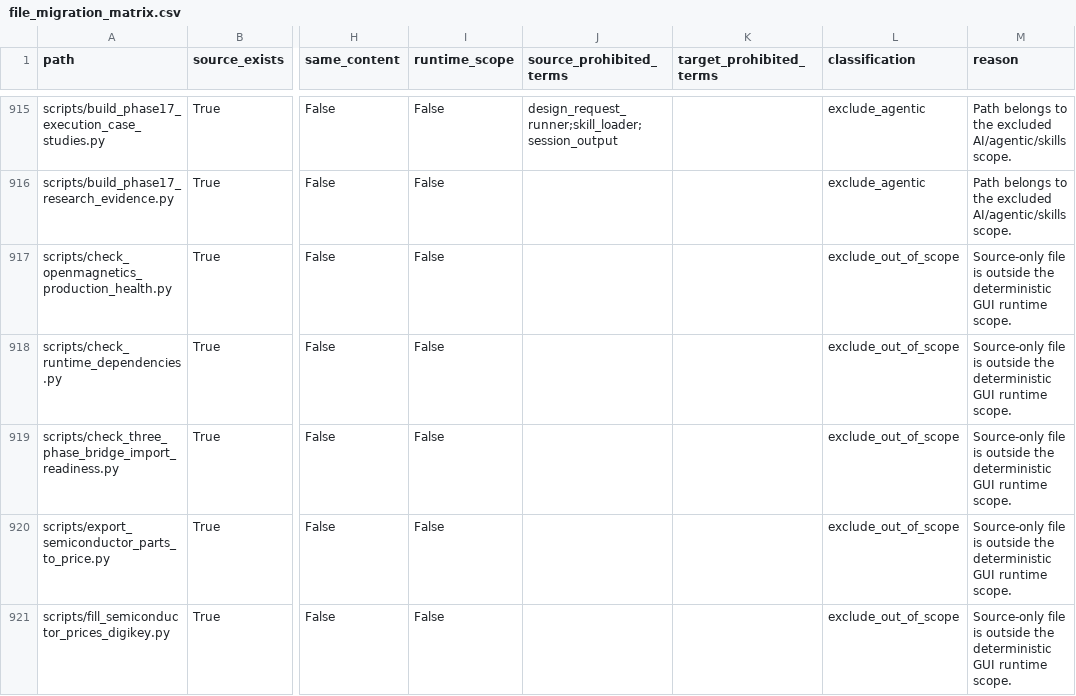
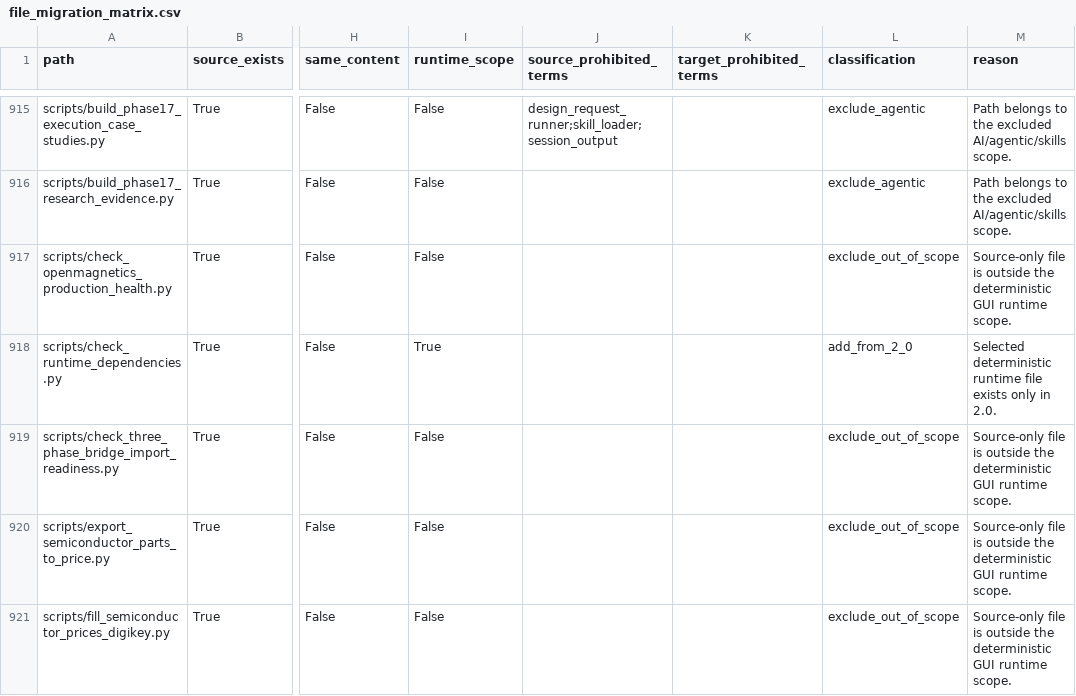
Before and after one commit to Lumia-Xiao/PE_CLAW1.0, a CSV file: migration/phase1/file_migration_matrix.csv, drawn as a sheet; only a part is shown, gaps mark what is left out; the diff names each change by its address in the sheet, - before the commit and + after, or states it on an @@ line.

```diff
--- a/migration/phase1/file_migration_matrix.csv
+++ b/migration/phase1/file_migration_matrix.csv
-I918 (runtime_scope): False
+I918 (runtime_scope): True
-L918 (classification): exclude_out_of_scope
+L918 (classification): add_from_2_0
-M918 (reason): Source-only file is outside the deterministic GUI runtime scope.
+M918 (reason): Selected deterministic runtime file exists only in 2.0.
```
Also changed, not shown: migration/artifact_manifest.csv, 20 other files.
